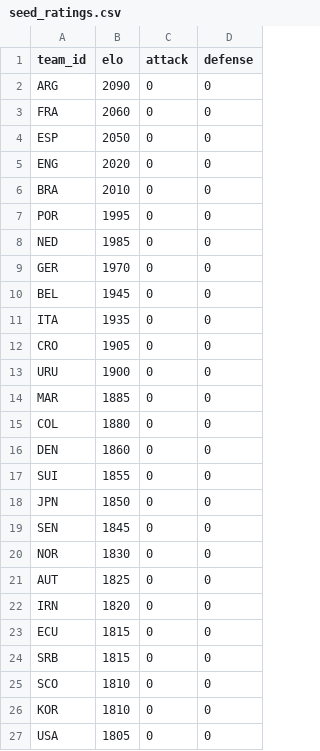
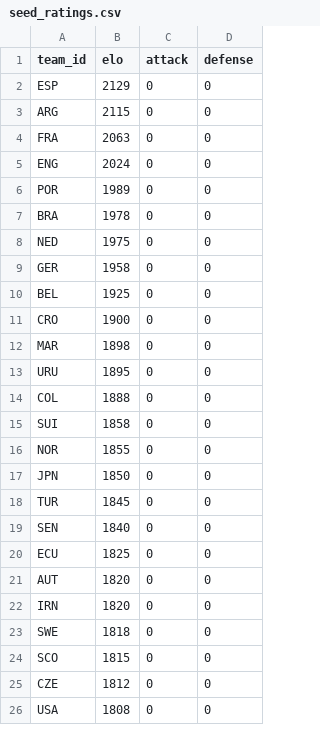
Before and after one commit to camh000/World-cup-predictor, a CSV file: data/seed_ratings.csv, drawn as a sheet; only a part is shown; the diff covers the shown part only.

```diff
--- a/data/seed_ratings.csv
+++ b/data/seed_ratings.csv
@@ -1,27 +1,26 @@
 team_id,elo,attack,defense
-ARG,2090,0,0
-FRA,2060,0,0
-ESP,2050,0,0
-ENG,2020,0,0
-BRA,2010,0,0
-POR,1995,0,0
-NED,1985,0,0
-GER,1970,0,0
-BEL,1945,0,0
-ITA,1935,0,0
-CRO,1905,0,0
-URU,1900,0,0
-MAR,1885,0,0
-COL,1880,0,0
-DEN,1860,0,0
-SUI,1855,0,0
+ESP,2129,0,0
+ARG,2115,0,0
+FRA,2063,0,0
+ENG,2024,0,0
+POR,1989,0,0
+BRA,1978,0,0
+NED,1975,0,0
+GER,1958,0,0
+BEL,1925,0,0
+CRO,1900,0,0
+MAR,1898,0,0
+URU,1895,0,0
+COL,1888,0,0
+SUI,1858,0,0
+NOR,1855,0,0
 JPN,1850,0,0
-SEN,1845,0,0
-NOR,1830,0,0
-AUT,1825,0,0
+TUR,1845,0,0
+SEN,1840,0,0
+ECU,1825,0,0
+AUT,1820,0,0
 IRN,1820,0,0
-ECU,1815,0,0
-SRB,1815,0,0
-SCO,1810,0,0
-KOR,1810,0,0
-USA,1805,0,0
+SWE,1818,0,0
+SCO,1815,0,0
+CZE,1812,0,0
+USA,1808,0,0
```
Also changed, not shown: 8 added rows, 7 removed rows and 16 edited cells elsewhere in this file, data/teams.csv, 1 other file.
